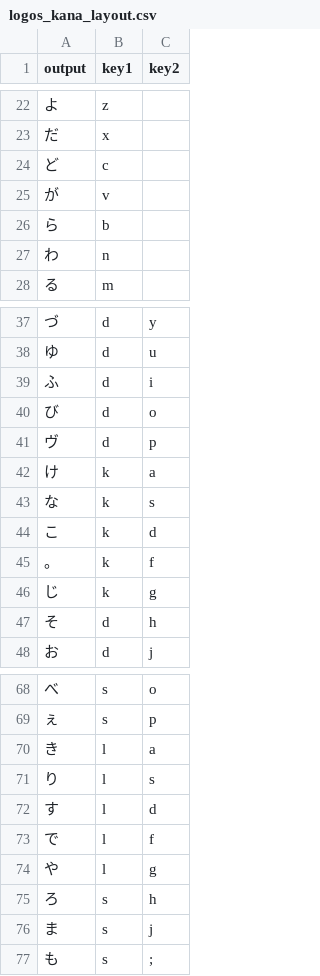
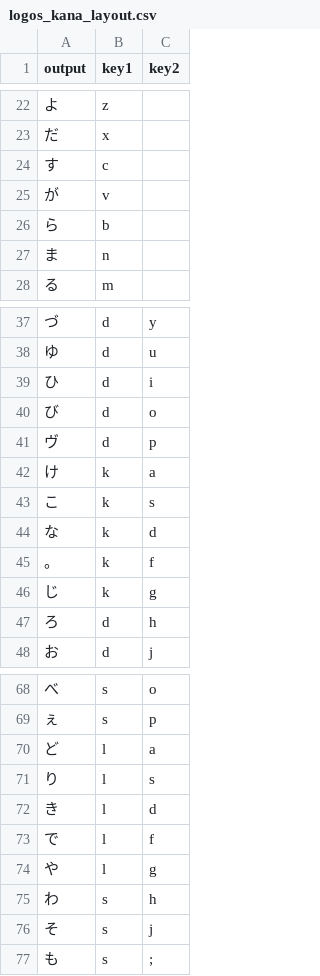
Before and after one commit to CordialBun/zmk-keyboard-torabo-tsuki-lp, a CSV file: data/logos_kana_layout.csv, drawn as a sheet; only a part is shown, gaps mark what is left out; the diff covers the shown part only.

```diff
--- a/data/logos_kana_layout.csv
+++ b/data/logos_kana_layout.csv
@@ -23,6 +23,6 @@ output,key1,key2
 だ,x,
-ど,c,
+す,c,
 が,v,
 ら,b,
-わ,n,
+ま,n,
 る,m,
@@ -38,3 +38,3 @@ output,key1,key2
 ゆ,d,u
-ふ,d,i
+ひ,d,i
 び,d,o
@@ -42,7 +42,7 @@ output,key1,key2
 け,k,a
-な,k,s
-こ,k,d
+こ,k,s
+な,k,d
 。,k,f
 じ,k,g
-そ,d,h
+ろ,d,h
 お,d,j
@@ -69,9 +69,9 @@ output,key1,key2
 ぇ,s,p
-き,l,a
+ど,l,a
 り,l,s
-す,l,d
+き,l,d
 で,l,f
 や,l,g
-ろ,s,h
-ま,s,j
+わ,s,h
+そ,s,j
 も,s,;
```
Also changed, not shown: 2 edited cells elsewhere in this file, 1 other file.
